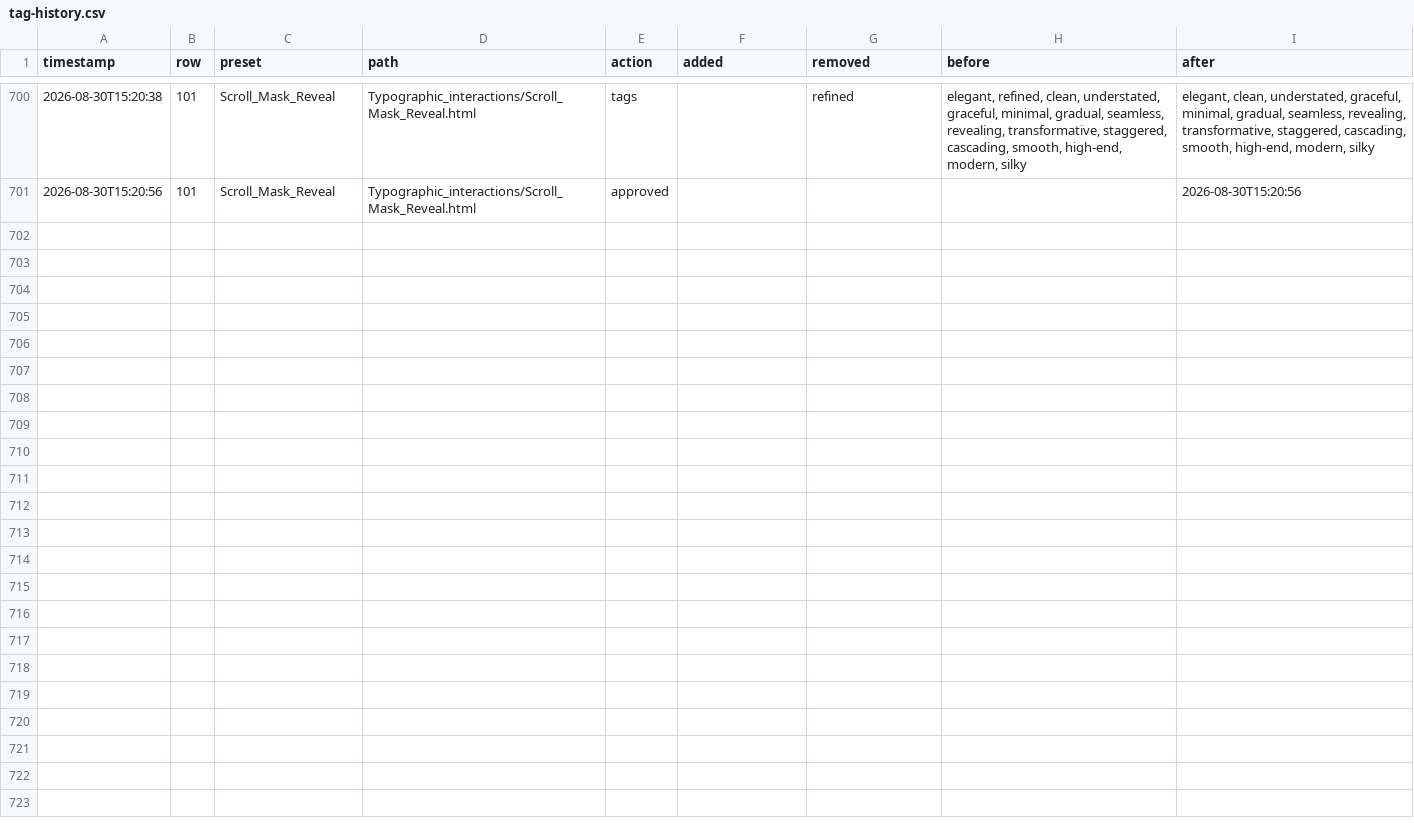
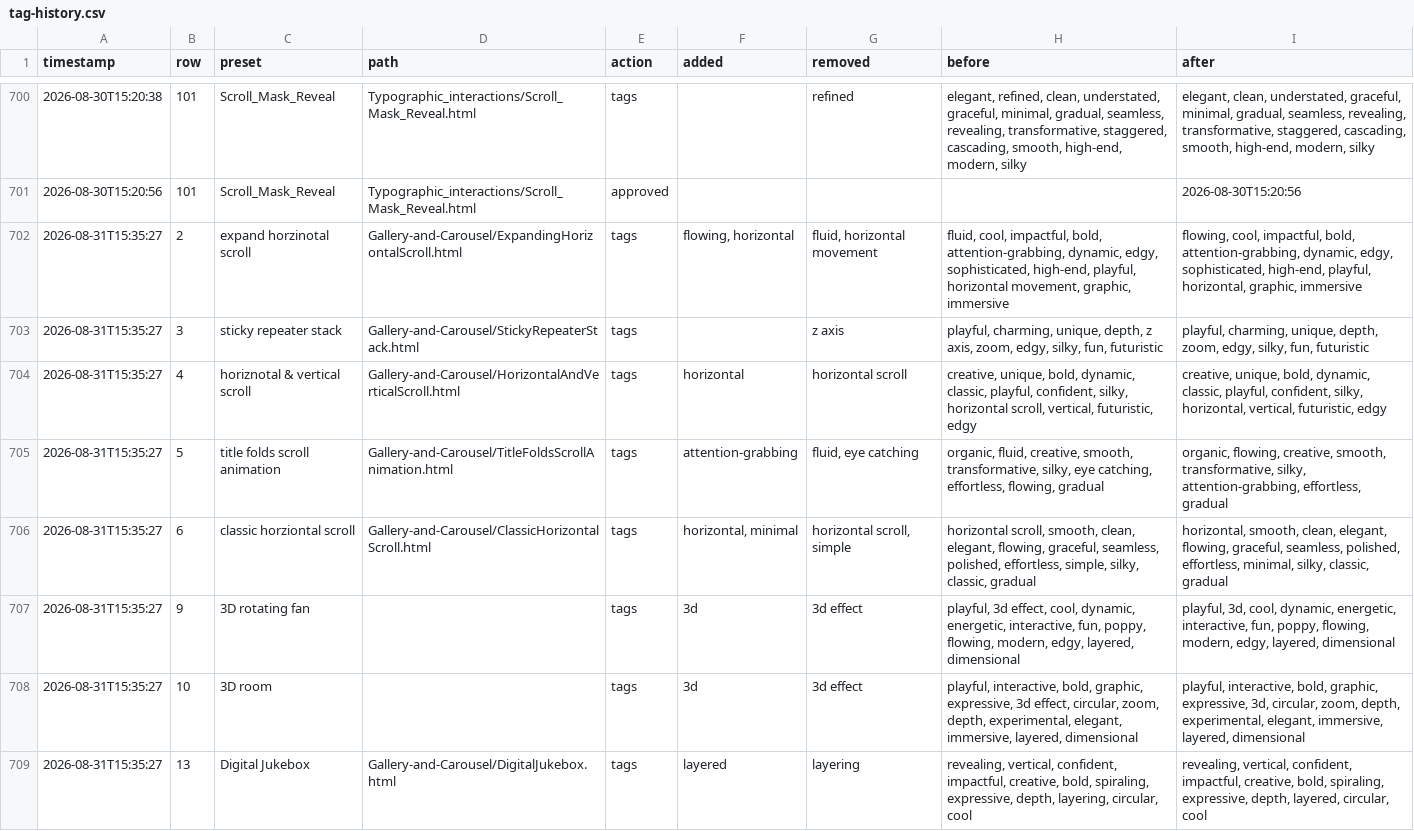
Before and after one commit to bar-goldenberg/interact-examples, a CSV file: animations-hub/tag-history.csv, drawn as a sheet; only a part is shown, gaps mark what is left out; the diff covers the shown part only; the diff names each change by its address in the sheet, - before the commit and + after, or states it on an @@ line.

```diff
--- a/animations-hub/tag-history.csv
+++ b/animations-hub/tag-history.csv
+row 702: 2026-08-31T15:35:27 | 2 | expand horzinotal scroll | Gallery-and-Carousel/ExpandingHorizontalScroll.html | tags | flowing, horizontal | fluid, horizontal movement | fluid, cool, impactful, bold, attention-grabbing, dynamic, edgy, sophisticated, high-end, playful, horizontal movement, graphic, immersive | flowing, cool, impactful, bold, attention-grabbing, dynamic, edgy, sophisticated, high-end, playful, horizontal, graphic, immersive
+row 703: 2026-08-31T15:35:27 | 3 | sticky repeater stack | Gallery-and-Carousel/StickyRepeaterStack.html | tags |  | z axis | playful, charming, unique, depth, z axis, zoom, edgy, silky, fun, futuristic | playful, charming, unique, depth, zoom, edgy, silky, fun, futuristic
+row 704: 2026-08-31T15:35:27 | 4 | horiznotal & vertical scroll | Gallery-and-Carousel/HorizontalAndVerticalScroll.html | tags | horizontal | horizontal scroll | creative, unique, bold, dynamic, classic, playful, confident, silky, horizontal scroll, vertical, futuristic, edgy | creative, unique, bold, dynamic, classic, playful, confident, silky, horizontal, vertical, futuristic, edgy
+row 705: 2026-08-31T15:35:27 | 5 | title folds scroll animation | Gallery-and-Carousel/TitleFoldsScrollAnimation.html | tags | attention-grabbing | fluid, eye catching | organic, fluid, creative, smooth, transformative, silky, eye catching, effortless, flowing, gradual | organic, flowing, creative, smooth, transformative, silky, attention-grabbing, effortless, gradual
+row 706: 2026-08-31T15:35:27 | 6 | classic horziontal scroll | Gallery-and-Carousel/ClassicHorizontalScroll.html | tags | horizontal, minimal | horizontal scroll, simple | horizontal scroll, smooth, clean, elegant, flowing, graceful, seamless, polished, effortless, simple, silky, classic, gradual | horizontal, smooth, clean, elegant, flowing, graceful, seamless, polished, effortless, minimal, silky, classic, gradual
+row 707: 2026-08-31T15:35:27 | 9 | 3D rotating fan |  | tags | 3d | 3d effect | playful, 3d effect, cool, dynamic, energetic, interactive, fun, poppy, flowing, modern, edgy, layered, dimensional | playful, 3d, cool, dynamic, energetic, interactive, fun, poppy, flowing, modern, edgy, layered, dimensional
+row 708: 2026-08-31T15:35:27 | 10 | 3D room |  | tags | 3d | 3d effect | playful, interactive, bold, graphic, expressive, 3d effect, circular, zoom, depth, experimental, elegant, immersive, layered, dimensional | playful, interactive, bold, graphic, expressive, 3d, circular, zoom, depth, experimental, elegant, immersive, layered, dimensional
+row 709: 2026-08-31T15:35:27 | 13 | Digital Jukebox | Gallery-and-Carousel/DigitalJukebox.html | tags | layered | layering | revealing, vertical, confident, impactful, creative, bold, spiraling, expressive, depth, layering, circular, cool | revealing, vertical, confident, impactful, creative, bold, spiraling, expressive, depth, layered, circular, cool
```
Also changed, not shown: 7 added rows elsewhere in this file, interact-examples-tags.csv, 5 other files.
